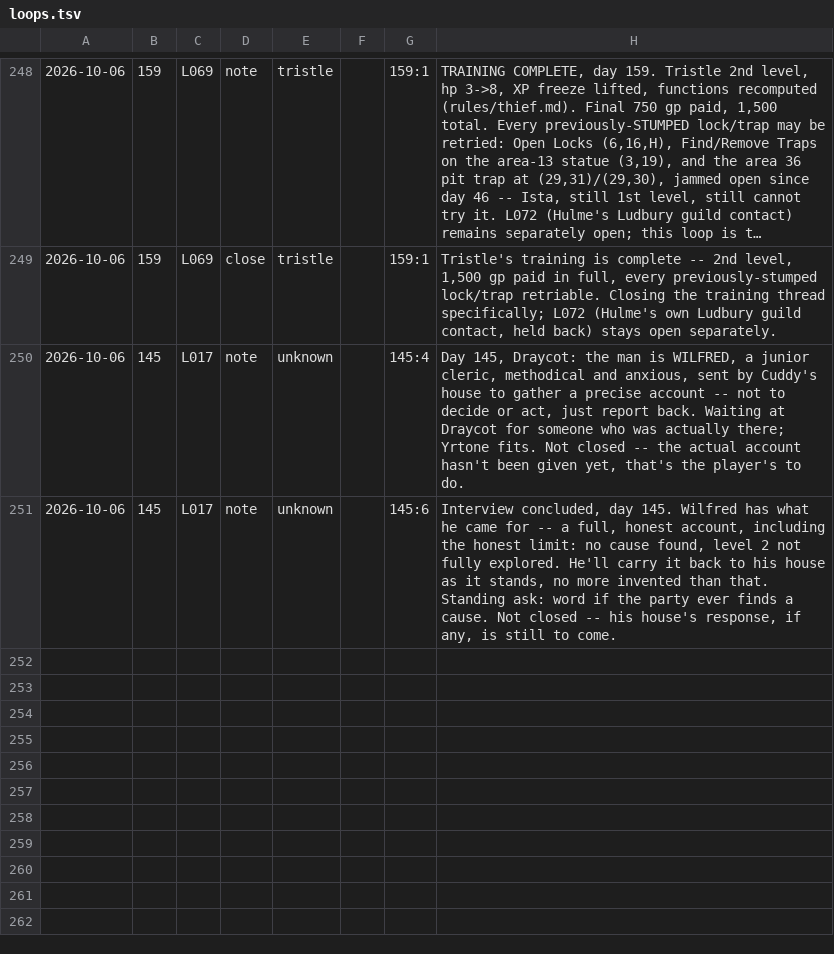
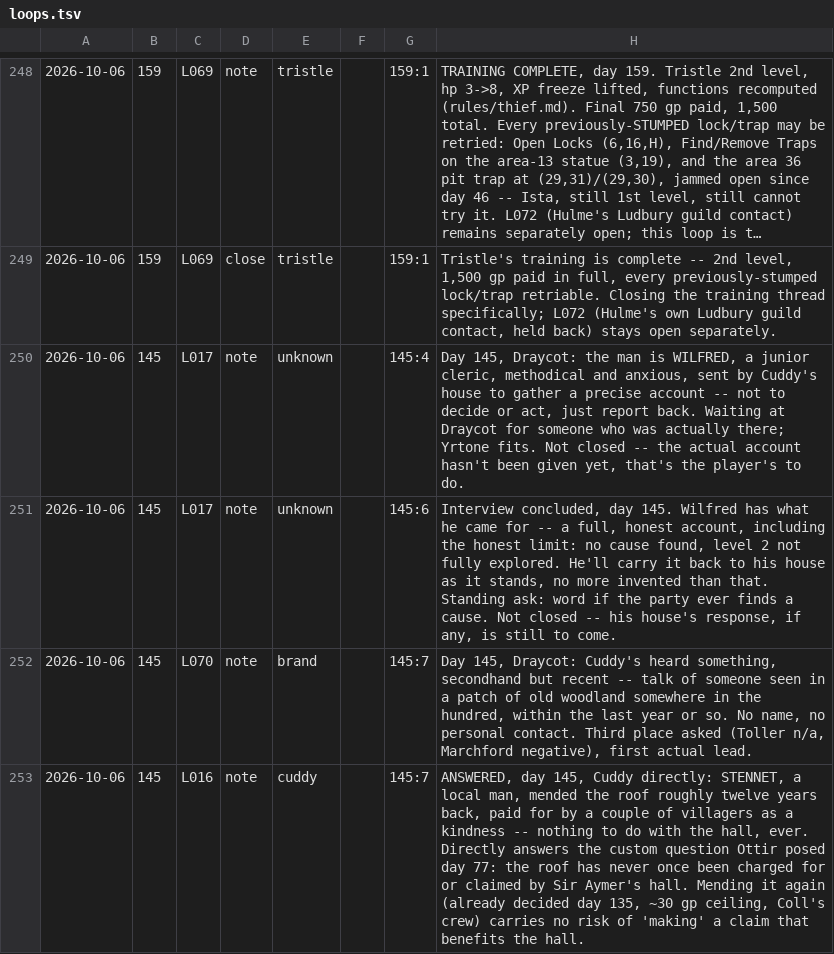
Before and after one commit to dllahr/claude_playing_advanced_dungeons_and_dragons_1st_edition, a TSV file: campaign/loops.tsv, drawn as a sheet; only a part is shown, gaps mark what is left out; long unchanged cells end in …; the diff names each change by its address in the sheet, - before the commit and + after, or states it on an @@ line.

```diff
--- a/campaign/loops.tsv
+++ b/campaign/loops.tsv
+row 252: 2026-10-06 | 145 | L070 | note | brand |  | 145:7 | Day 145, Draycot: Cuddy's heard something, secondhand but recent -- talk of someone seen in a patch of old woodland somewhere in the hundred, within the last year or so. No name, no personal contact. Third place asked (Toller n/a, Marchford negative), first actual lead.
+row 253: 2026-10-06 | 145 | L016 | note | cuddy |  | 145:7 | ANSWERED, day 145, Cuddy directly: STENNET, a local man, mended the roof roughly twelve years back, paid for by a couple of villagers as a kindness -- nothing to do with the hall, ever. Directly answers the custom question Ottir posed day 77: the roof has never once been charged for or claimed by Sir Aymer's hall. Mending it again (already decided day 135, ~30 gp ceiling, Coll's crew) carries no risk of 'making' a claim that benefits the hall.
```
Also changed, not shown: campaign/interactions.tsv, 1 other file.
